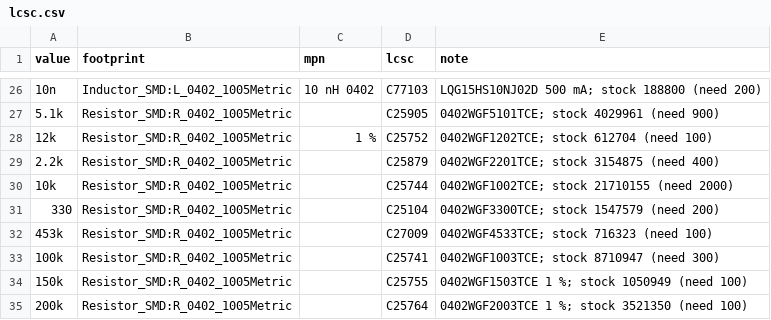
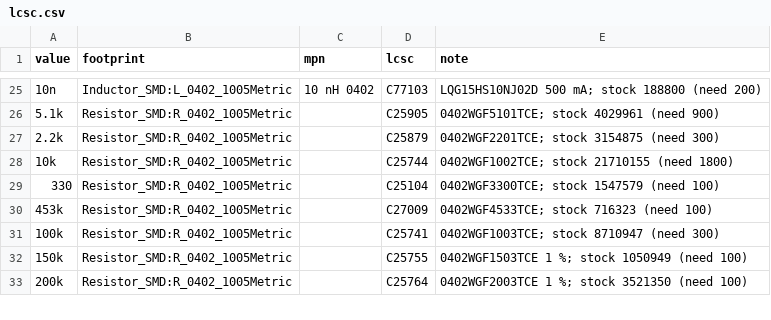
Before and after one commit to alphaonex86/FPGA-USB-GPON-sniffer, a CSV file: pcb/inline/lcsc.csv, drawn as a sheet; only a part is shown, gaps mark what is left out; removed rows and columns are numbered as before the commit, all else as after; the diff covers the shown part only; the diff names each change by its address in the sheet, - before the commit and + after, or states it on an @@ line.

```diff
--- a/pcb/inline/lcsc.csv
+++ b/pcb/inline/lcsc.csv
-row 28: 12k | Resistor_SMD:R_0402_1005Metric | 1 % | C25752 | 0402WGF1202TCE; stock 612704 (need 100)
-E27 (note): 0402WGF2201TCE; stock 3154875 (need 400)
+E27 (note): 0402WGF2201TCE; stock 3154875 (need 300)
-E28 (note): 0402WGF1002TCE; stock 21710155 (need 2000)
+E28 (note): 0402WGF1002TCE; stock 21710155 (need 1800)
-E29 (note): 0402WGF3300TCE; stock 1547579 (need 200)
+E29 (note): 0402WGF3300TCE; stock 1547579 (need 100)
```
Also changed, not shown: 2 added rows, 4 removed rows and 6 edited cells elsewhere in this file, 14 other files.
